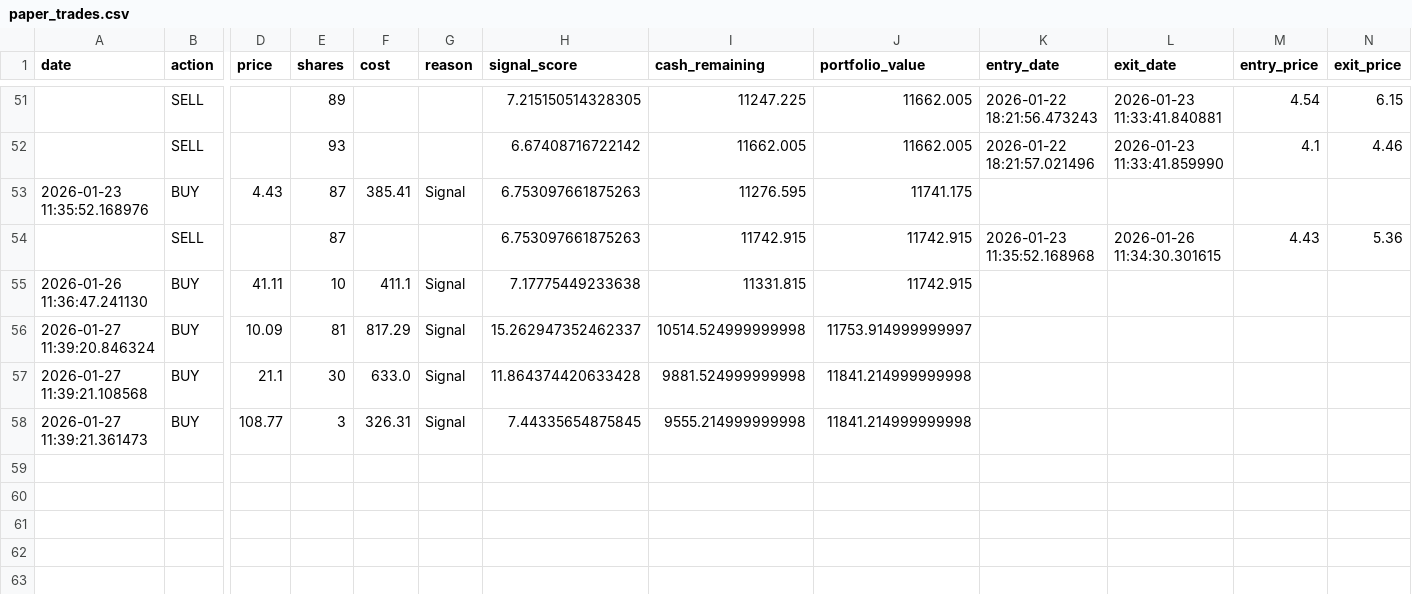
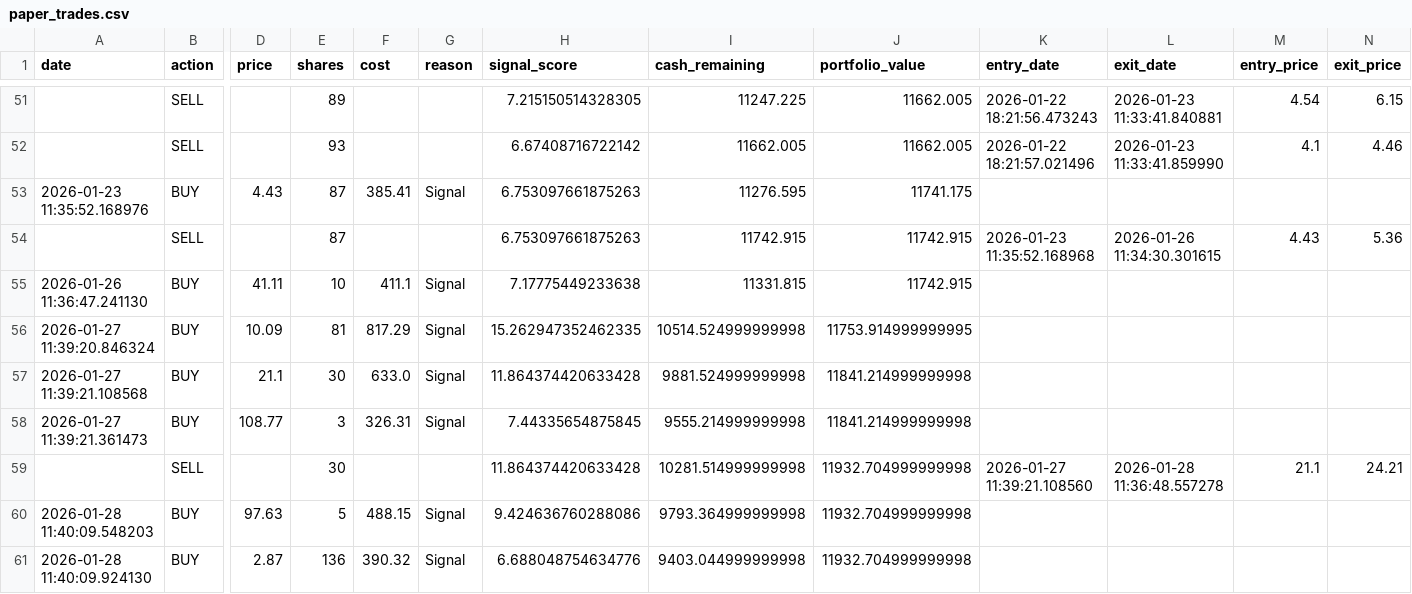
Before and after one commit to Samie-mirghani/insider-cluster-watch, a CSV file: data/paper_trades.csv, drawn as a sheet; only a part is shown, gaps mark what is left out; rows hold the shown columns only; the diff names each change by its address in the sheet, - before the commit and + after, or states it on an @@ line.

```diff
--- a/data/paper_trades.csv
+++ b/data/paper_trades.csv
-H56 (signal_score): 15.262947352462337
+H56 (signal_score): 15.262947352462335
-J56 (portfolio_value): 11753.914999999997
+J56 (portfolio_value): 11753.914999999995
+row 59:  | SELL |  | 30 |  |  | 11.864374420633428 | 10281.514999999998 | 11932.704999999998 | 2026-01-27 11:39:21.108560 | 2026-01-28 11:36:48.557278 | 21.1 | 24.21
+row 60: 2026-01-28 11:40:09.548203 | BUY | 97.63 | 5 | 488.15 | Signal | 9.424636760288086 | 9793.364999999998 | 11932.704999999998
+row 61: 2026-01-28 11:40:09.924130 | BUY | 2.87 | 136 | 390.32 | Signal | 6.688048754634776 | 9403.044999999998 | 11932.704999999998
```
Also changed, not shown: data/signals_history.csv, 12 other files.
